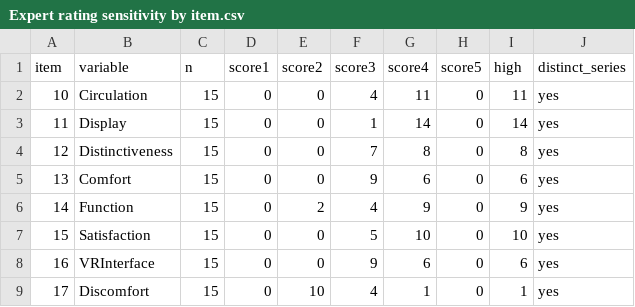
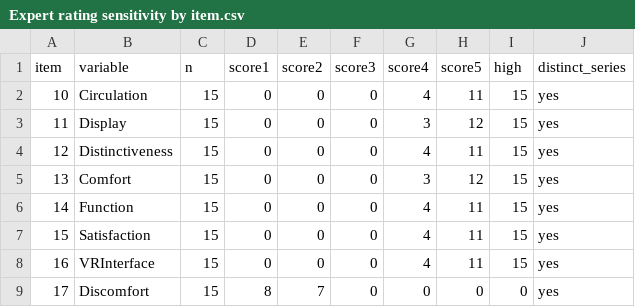
Before and after one commit to archibabababa/yantai-vr-spatial-review, a CSV file: Supplementary data/Expert rating sensitivity by item.csv, drawn as a sheet; only a part is shown; the diff covers the shown part only.

```diff
--- a/Supplementary data/Expert rating sensitivity by item.csv
+++ b/Supplementary data/Expert rating sensitivity by item.csv
@@ -1,9 +1,9 @@
 item,variable,n,score1,score2,score3,score4,score5,high,distinct_series
-10,Circulation,15,0,0,4,11,0,11,yes
-11,Display,15,0,0,1,14,0,14,yes
-12,Distinctiveness,15,0,0,7,8,0,8,yes
-13,Comfort,15,0,0,9,6,0,6,yes
-14,Function,15,0,2,4,9,0,9,yes
-15,Satisfaction,15,0,0,5,10,0,10,yes
-16,VRInterface,15,0,0,9,6,0,6,yes
-17,Discomfort,15,0,10,4,1,0,1,yes
+10,Circulation,15,0,0,0,4,11,15,yes
+11,Display,15,0,0,0,3,12,15,yes
+12,Distinctiveness,15,0,0,0,4,11,15,yes
+13,Comfort,15,0,0,0,3,12,15,yes
+14,Function,15,0,0,0,4,11,15,yes
+15,Satisfaction,15,0,0,0,4,11,15,yes
+16,VRInterface,15,0,0,0,4,11,15,yes
+17,Discomfort,15,8,7,0,0,0,0,yes
```
Also changed, not shown: 9 edited cells elsewhere in this file, Checksums.csv, Supplementary data/Anonymous participant ratings.csv, 13 other files.
